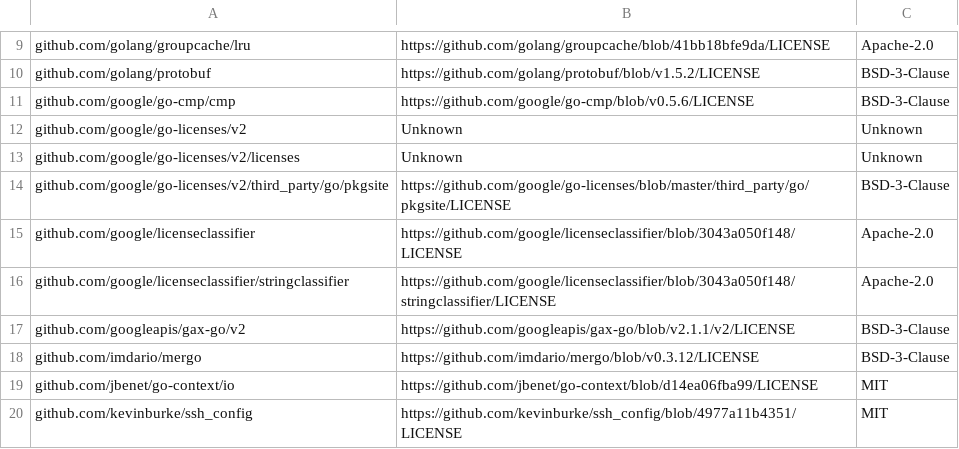
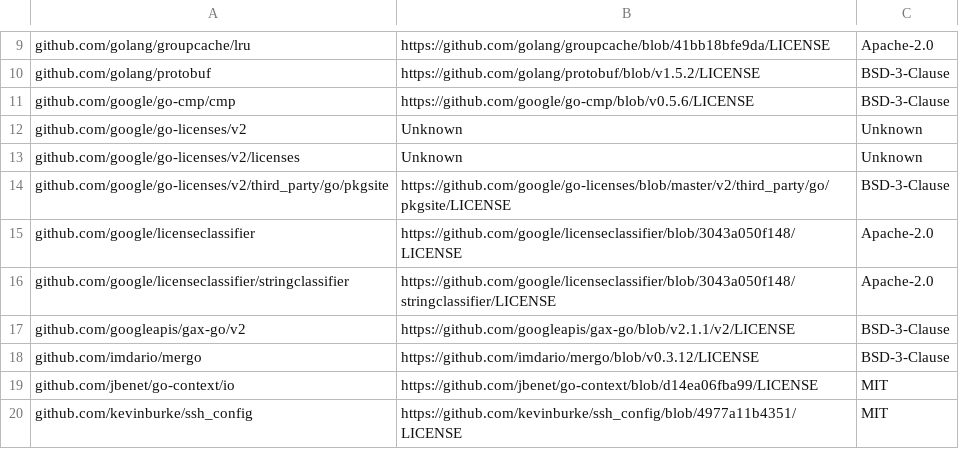
Before and after one commit to google/go-licenses, a CSV file: v2/third_party/licenses.csv, drawn as a sheet; only a part is shown, gaps mark what is left out.

```diff
--- a/v2/third_party/licenses.csv
+++ b/v2/third_party/licenses.csv
@@ -13,3 +13,3 @@ github.com/google/go-licenses/v2, Unknown, Unknown
 github.com/google/go-licenses/v2/licenses, Unknown, Unknown
-github.com/google/go-licenses/v2/third_party/go/pkgsite, https://github.com/google/go-licenses/blob/master/third_party/go/pkgsite/LICENSE, BSD-3-Clause
+github.com/google/go-licenses/v2/third_party/go/pkgsite, https://github.com/google/go-licenses/blob/master/v2/third_party/go/pkgsite/LICENSE, BSD-3-Clause
 github.com/google/licenseclassifier, https://github.com/google/licenseclassifier/blob/3043a050f148/LICENSE, Apache-2.0
```
Also changed, not shown: 15 other files.
